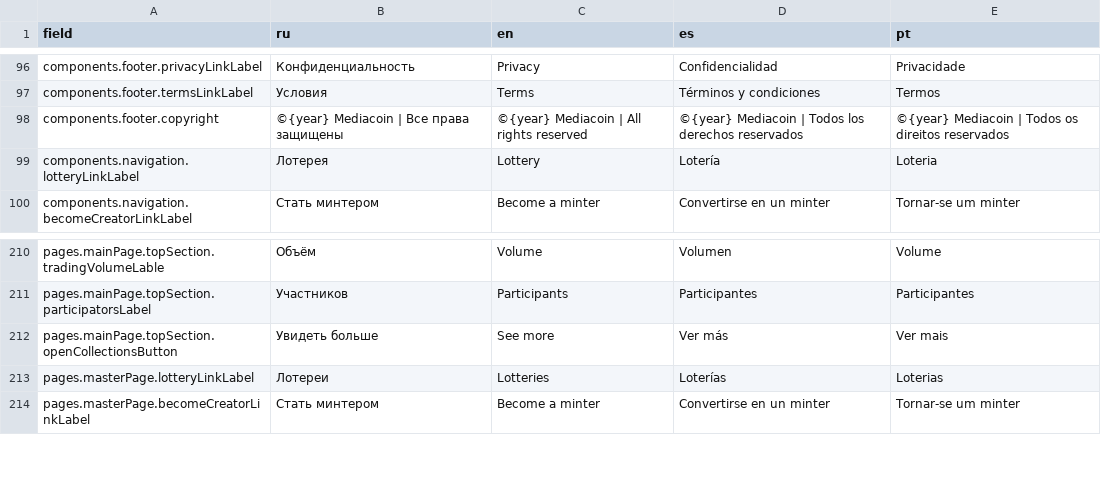
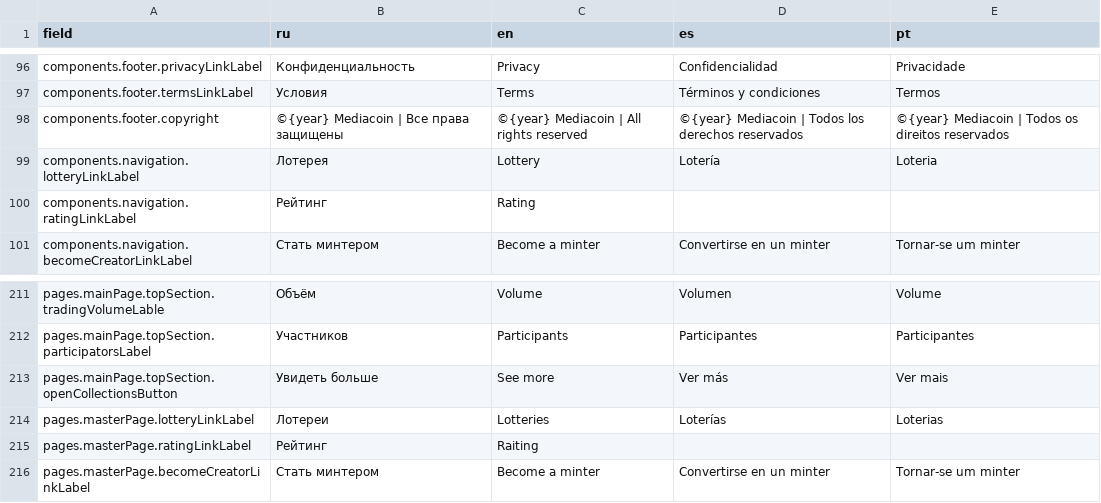
Before and after one commit to axador/ax-file-store, a CSV file: translations/translations.csv, drawn as a sheet; only a part is shown, gaps mark what is left out; the diff names each change by its address in the sheet, - before the commit and + after, or states it on an @@ line.

```diff
--- a/translations/translations.csv
+++ b/translations/translations.csv
+row 100: components.navigation.ratingLinkLabel | Рейтинг | Rating
+row 215: pages.masterPage.ratingLinkLabel | Рейтинг | Raiting
```
Also changed, not shown: 4 other files.
